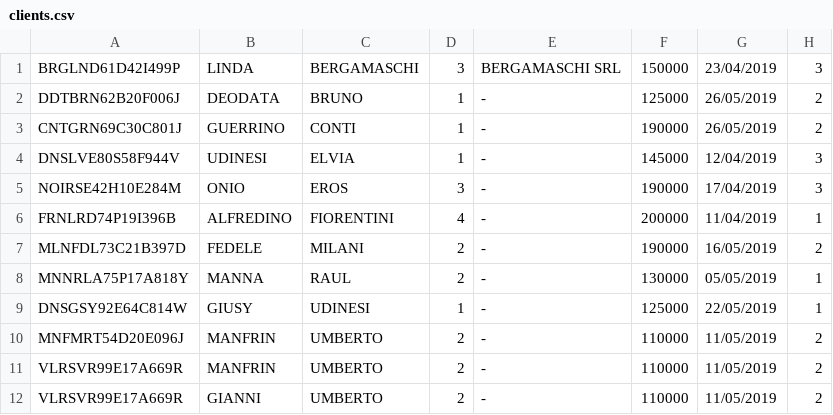
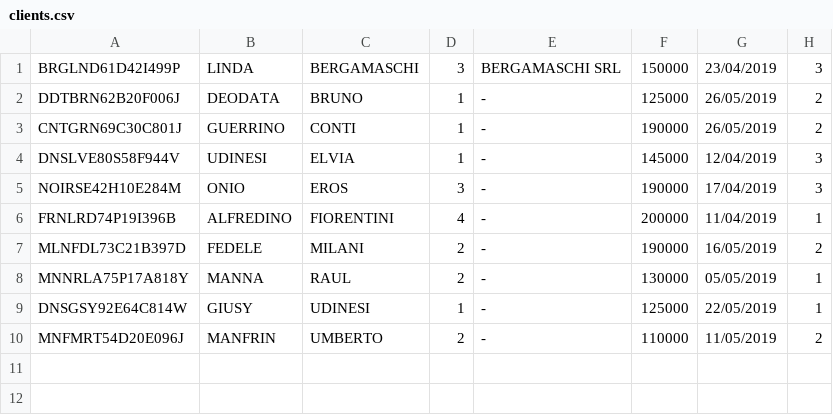
Before and after one commit to giu-napoletano29/uniba_c_labexam_2019, a CSV file: Valerio_Napoletano-AgImmobiliare/Debug/clients.csv, drawn as a sheet; the diff names each change by its address in the sheet, - before the commit and + after, or states it on an @@ line.

Commit message:
Update clients.csv for removing duplicates

```diff
--- a/Valerio_Napoletano-AgImmobiliare/Debug/clients.csv
+++ b/Valerio_Napoletano-AgImmobiliare/Debug/clients.csv
-row 11: VLRSVR99E17A669R | MANFRIN | UMBERTO | 2 | - | 110000 | 11/05/2019 | 2
-row 12: VLRSVR99E17A669R | GIANNI | UMBERTO | 2 | - | 110000 | 11/05/2019 | 2
```
